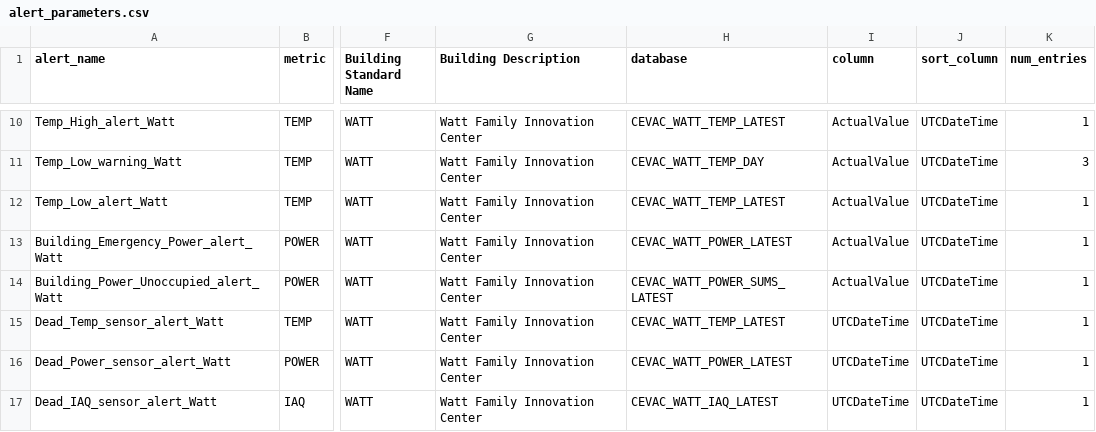
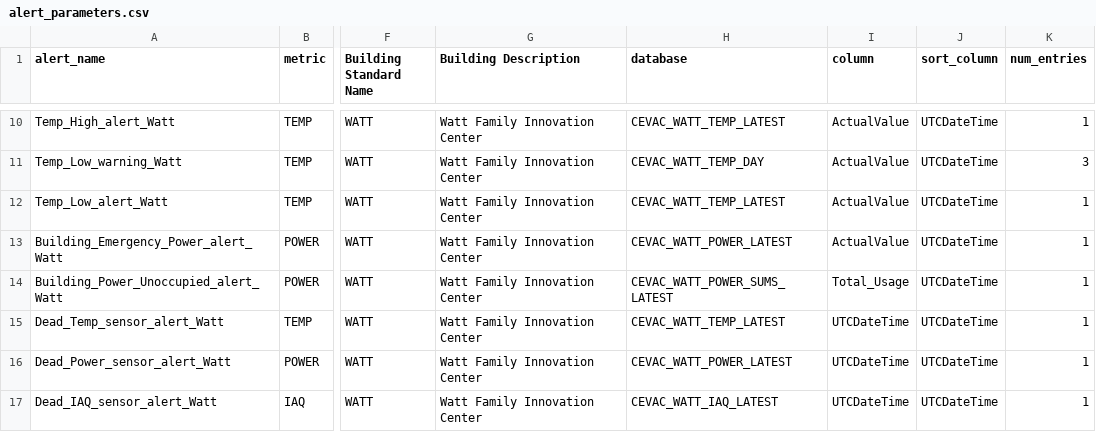
Before and after one commit to whitedl/CEVAC, a CSV file: alerts/alert_parameters.csv, drawn as a sheet; only a part is shown, gaps mark what is left out; the diff names each change by its address in the sheet, - before the commit and + after, or states it on an @@ line.

```diff
--- a/alerts/alert_parameters.csv
+++ b/alerts/alert_parameters.csv
-I14 (column): ActualValue
+I14 (column): Total_Usage
```
Also changed, not shown: scripts/harrison/alerts/alert_parameters.csv, 7 other files.
